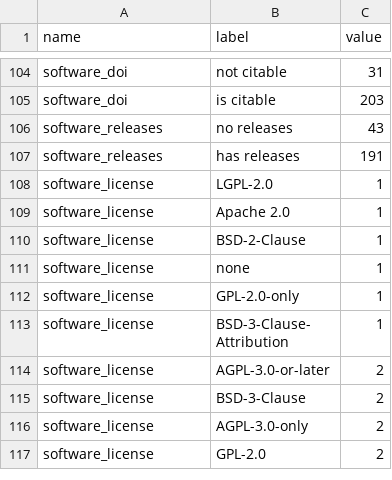
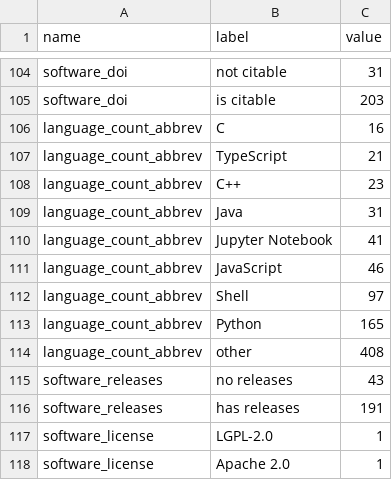
Before and after one commit to jmaassen/rsddashtest, a CSV file: static/data/aggregated_stats.csv, drawn as a sheet; only a part is shown, gaps mark what is left out; the shorter side is filled out with more unchanged rows.

Commit message:
Added aggregated lang data

```diff
--- a/static/data/aggregated_stats.csv
+++ b/static/data/aggregated_stats.csv
@@ -105,2 +105,11 @@ software_doi, not citable, 31
 software_doi, is citable, 203
+language_count_abbrev, C, 16
+language_count_abbrev, TypeScript, 21
+language_count_abbrev, C++, 23
+language_count_abbrev, Java, 31
+language_count_abbrev, Jupyter Notebook, 41
+language_count_abbrev, JavaScript, 46
+language_count_abbrev, Shell, 97
+language_count_abbrev, Python, 165
+language_count_abbrev, other, 408
 software_releases, no releases, 43
```
